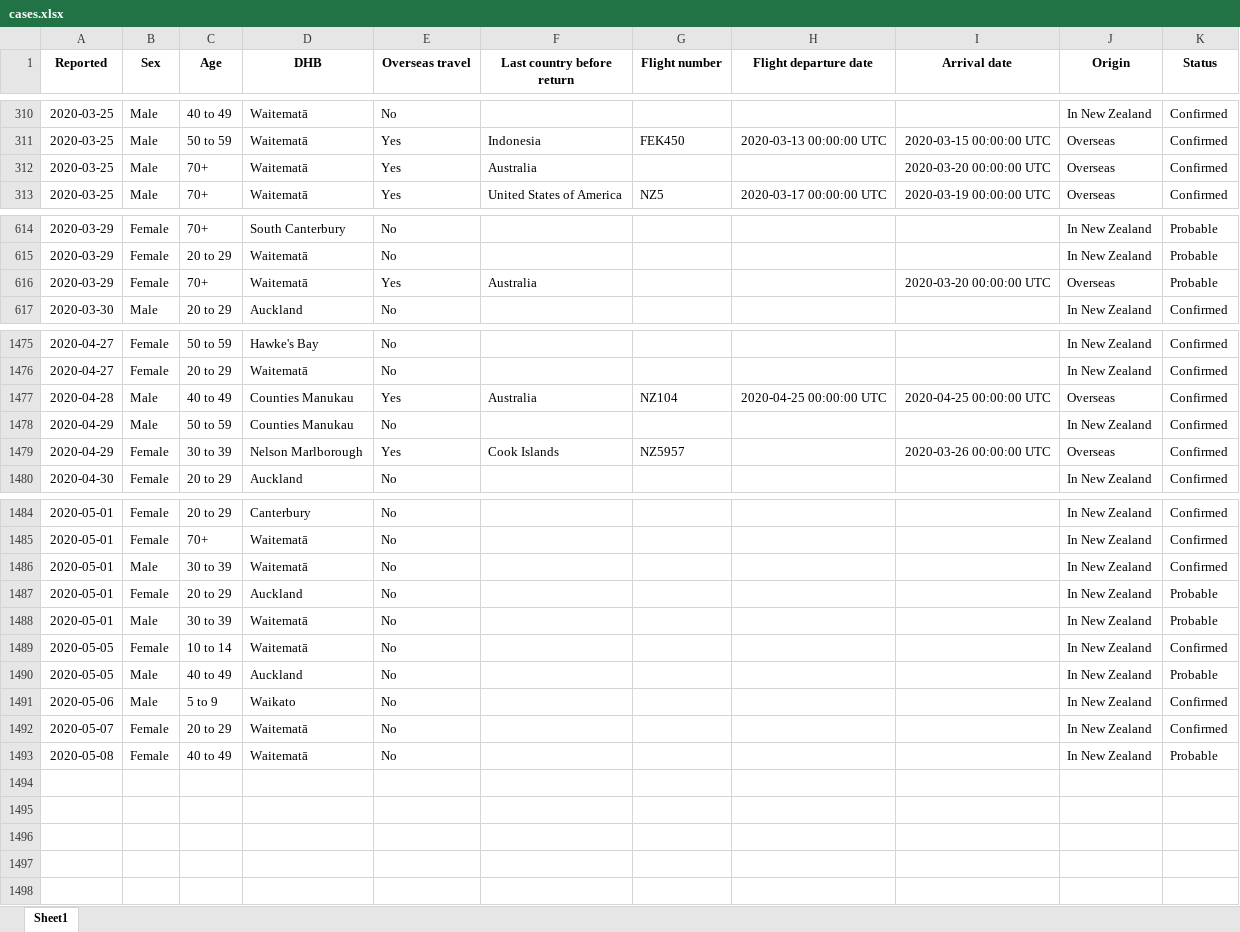
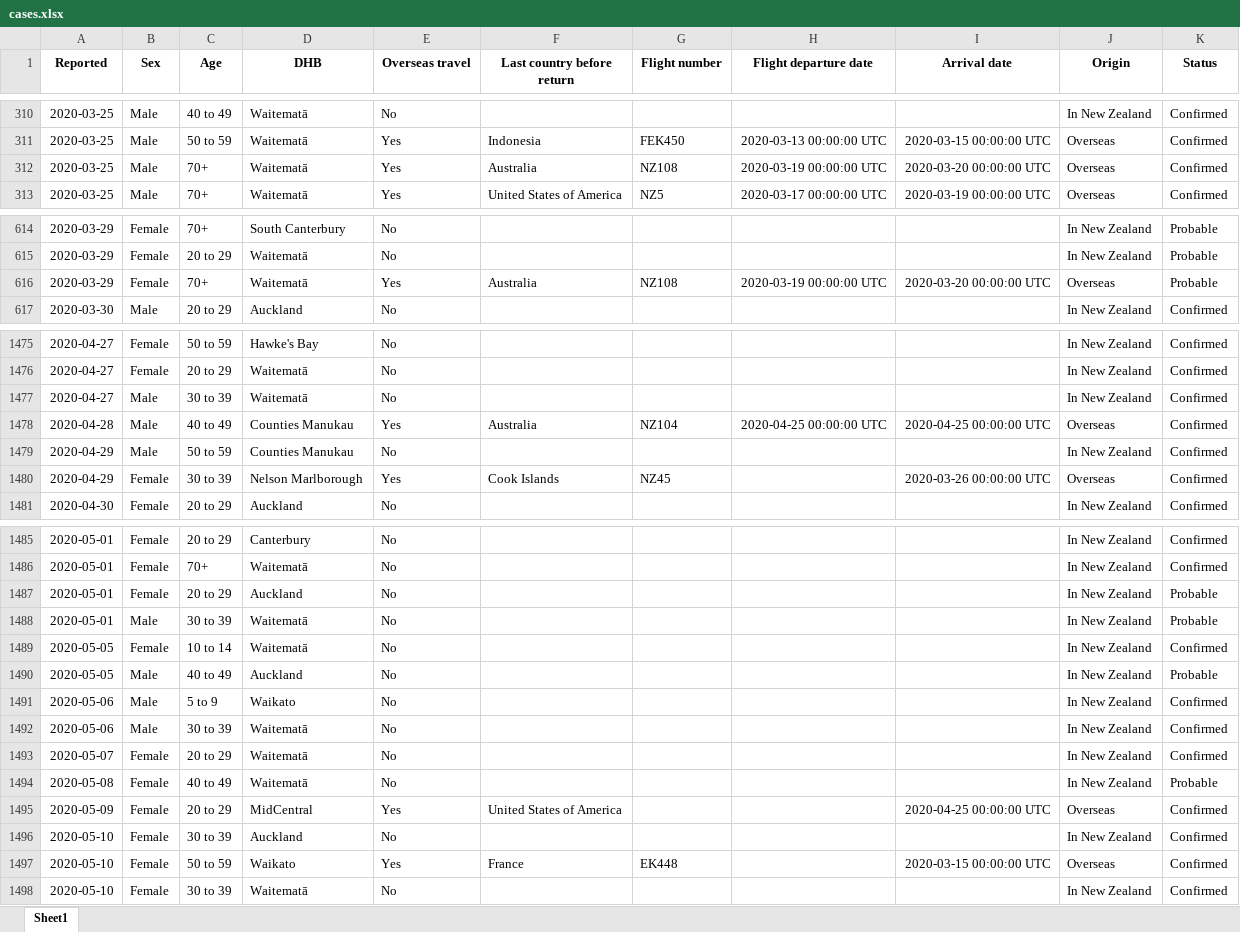
Before and after one commit to nzherald/nz-covid19-data, an Excel workbook: data/cases.xlsx, sheet Sheet1, drawn as a sheet; only a part is shown, gaps mark what is left out; values as stored, in another font and other column widths than the file's, no borders; removed rows and columns are numbered as before the commit, all else as after; the diff covers the shown part only; the diff names each change by its address in the sheet, - before the commit and + after, or states it on an @@ line.

```diff
--- a/data/cases.xlsx (sheet Sheet1)
+++ b/data/cases.xlsx (sheet Sheet1)
-G312 (Flight number): (empty)
+G312 (Flight number): NZ108
-H312 (Flight departure date): (empty)
+H312 (Flight departure date): 2020-03-19 00:00:00 UTC
-G616 (Flight number): (empty)
+G616 (Flight number): NZ108
-H616 (Flight departure date): (empty)
+H616 (Flight departure date): 2020-03-19 00:00:00 UTC
+row 1477: 2020-04-27 | Male | 30 to 39 | Waitematā | No |  |  |  |  | In New Zealand | Confirmed
-G1480 (Flight number): NZ5957
+G1480 (Flight number): NZ45
-row 1486: 2020-05-01 | Male | 30 to 39 | Waitematā | No |  |  |  |  | In New Zealand | Confirmed
+row 1492: 2020-05-06 | Male | 30 to 39 | Waitematā | No |  |  |  |  | In New Zealand | Confirmed
+row 1495: 2020-05-09 | Female | 20 to 29 | MidCentral | Yes | United States of America |  |  | 2020-04-25 00:00:00 UTC | Overseas | Confirmed
+row 1496: 2020-05-10 | Female | 30 to 39 | Auckland | No |  |  |  |  | In New Zealand | Confirmed
+row 1497: 2020-05-10 | Female | 50 to 59 | Waikato | Yes | France | EK448 |  | 2020-03-15 00:00:00 UTC | Overseas | Confirmed
+row 1498: 2020-05-10 | Female | 30 to 39 | Waitematā | No |  |  |  |  | In New Zealand | Confirmed
```
Also changed, not shown: 5 edited cells elsewhere in this sheet, data/days.xlsx, 8 other files.
